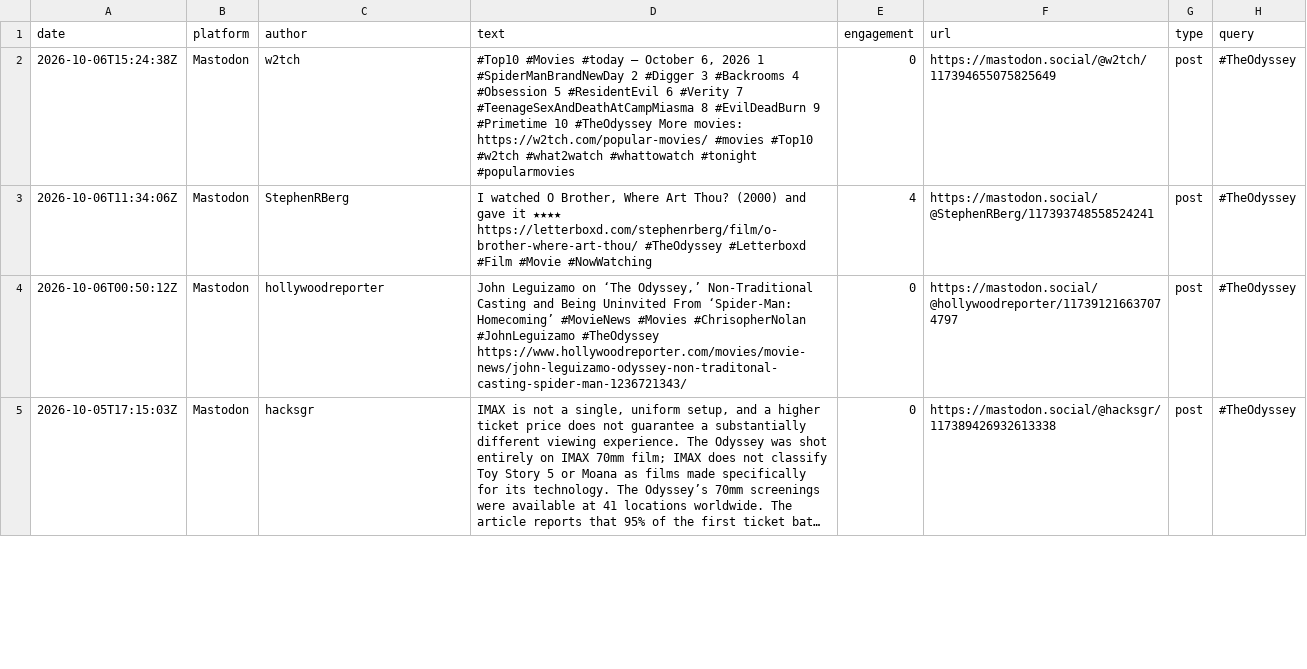
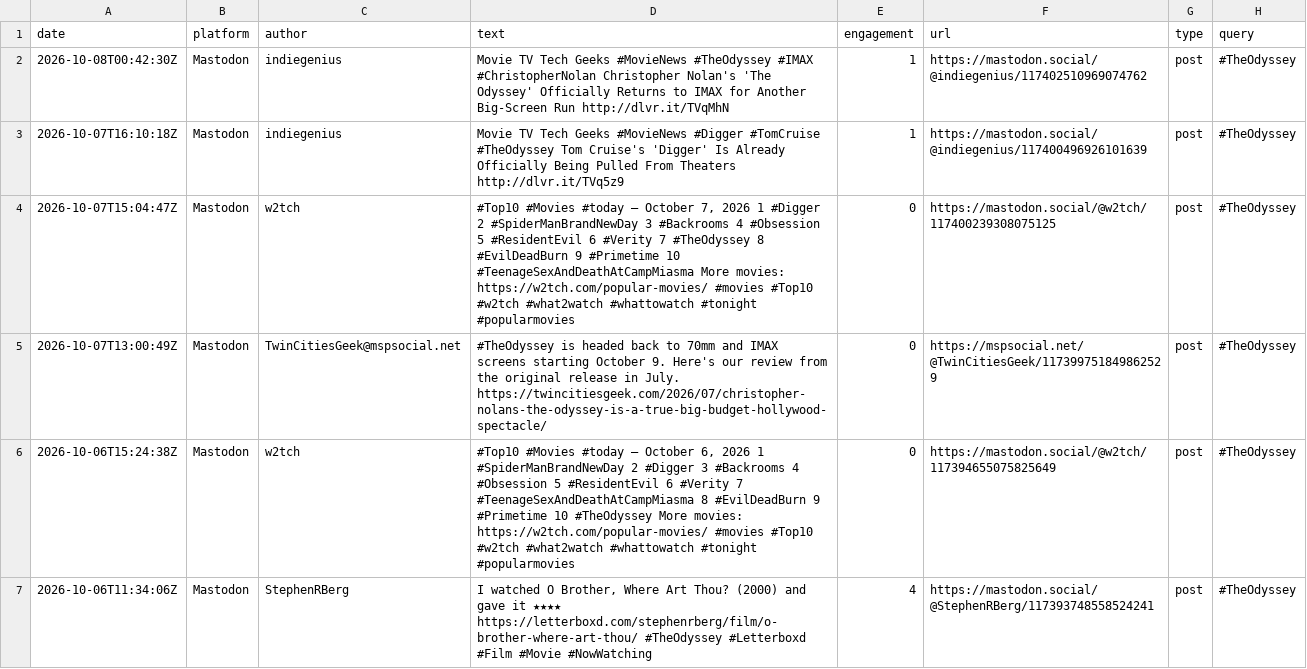
Before and after one commit to jmurphy328-code/Social-listening, a CSV file: data/the-odyssey/posts.csv, drawn as a sheet; only a part is shown; the shorter side is filled out with more unchanged rows; long unchanged cells end in ….

```diff
--- a/data/the-odyssey/posts.csv
+++ b/data/the-odyssey/posts.csv
@@ -1,2 +1,6 @@
 date,platform,author,text,engagement,url,type,query
+2026-10-08T00:42:30Z,Mastodon,indiegenius,Movie TV Tech Geeks #MovieNews #TheOdyssey #IMAX #ChristopherNolan Christopher Nolan's 'The Odyssey' Officially Returns to IMAX for Another Big-Screen Run http://dlvr.it/TVqMhN,1,https://mastodon.social/@indiegenius/117402510969074762,post,#TheOdyssey
+2026-10-07T16:10:18Z,Mastodon,indiegenius,Movie TV Tech Geeks #MovieNews #Digger #TomCruise #TheOdyssey Tom Cruise's 'Digger' Is Already Officially Being Pulled From Theaters http://dlvr.it/TVq5z9,1,https://mastodon.social/@indiegenius/117400496926101639,post,#TheOdyssey
+2026-10-07T15:04:47Z,Mastodon,w2tch,"#Top10 #Movies #today — October 7, 2026 1 #Digger 2 #SpiderManBrandNewDay 3 #Backrooms 4 #Obsession 5 #ResidentEvil 6 #Verity 7 #TheOdyssey 8 #EvilDeadBurn 9 #Primetime 10 #TeenageSexAndDeathAtCampMiasma More movies: https://w2tch.com/popular-movies/ #movies #Top10 #w2tch #what2watch #whattowatch #tonight #popularmovies",0,https://mastodon.social/@w2tch/117400239308075125,post,#TheOdyssey
+2026-10-07T13:00:49Z,Mastodon,TwinCitiesGeek@mspsocial.net,#TheOdyssey is headed back to 70mm and IMAX screens starting October 9. Here's our review from the original release in July. https://twincitiesgeek.com/2026/07/christopher-nolans-the-odyssey-is-a-true-big-budget-hollywood-spectacle/,0,https://mspsocial.net/@TwinCitiesGeek/117399751849862529,post,#TheOdyssey
 2026-10-06T15:24:38Z,Mastodon,w2tch,"#Top10 #Movies #today — October 6, 2026 1 #SpiderManBrandNewDay 2 #Digger 3 #Backrooms 4 #Obsession 5 #ResidentEvil 6 #Verity 7 #TeenageSexAndDeathAtCampMiasma 8 #EvilDeadBurn 9 #Primetime 10 #TheOdyssey More movies: https://w2tch.com/popular-movies/ #movies #Top10 #w2tch #what2watch #whattowatch #tonight #popularmovies",0,https://mastodon.social/@w2tch/117394655075825649,post,#TheOdyssey
```
Also changed, not shown: data/spider-man-brand-new-day/pageviews.csv, data/spider-man-brand-new-day/posts.csv, 4 other files.
